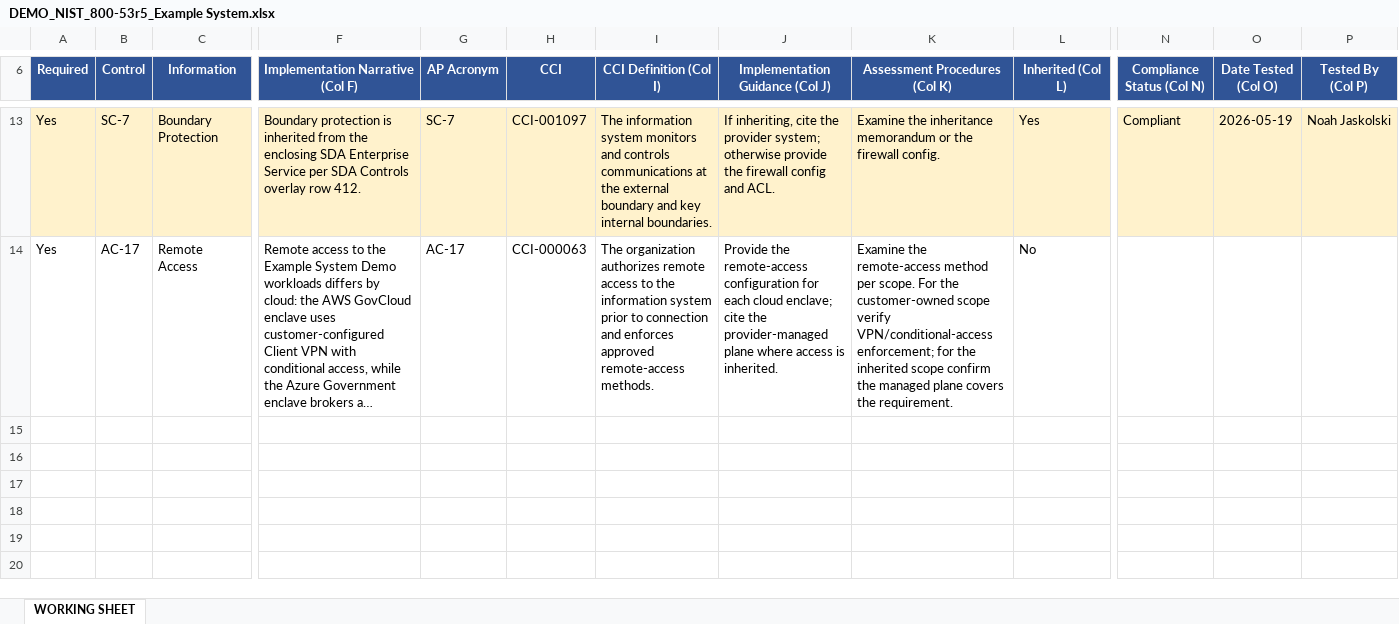
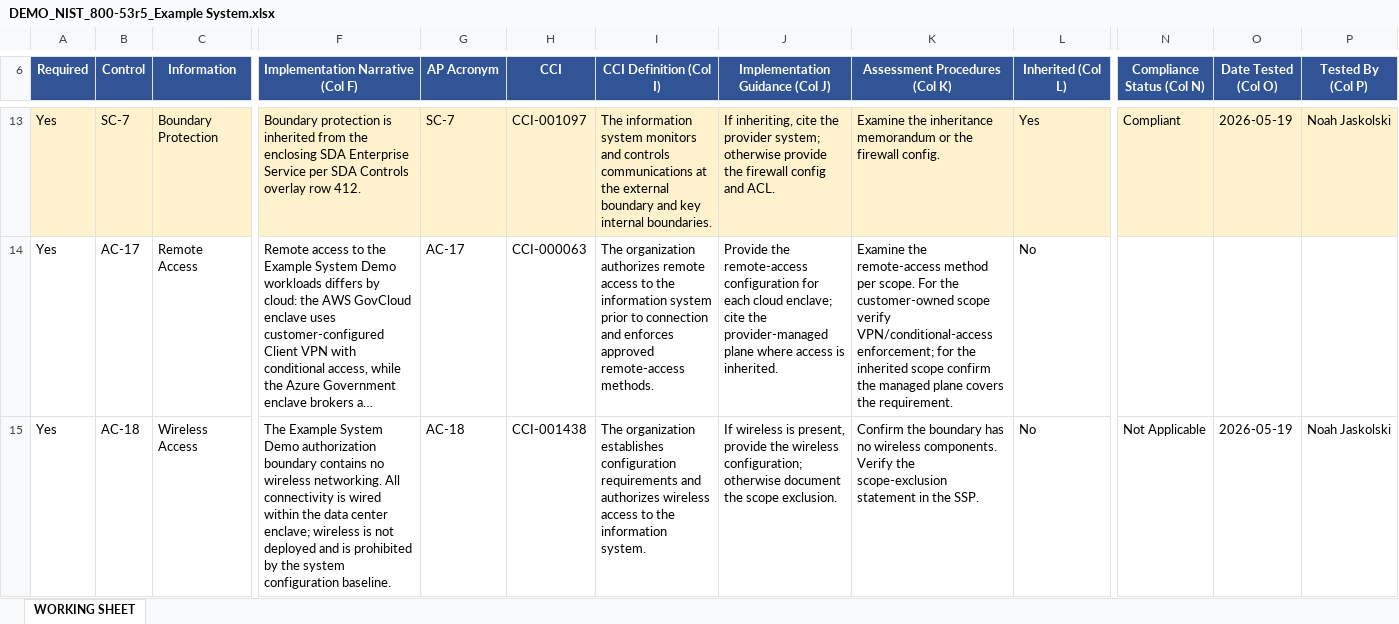
Before and after one commit to noah12345678900/CyberAssessor, an Excel workbook: demo/workbooks/DEMO_NIST_800-53r5_Example System.xlsx, sheet WORKING SHEET, drawn as a sheet; only a part is shown, gaps mark what is left out; long unchanged cells end in …; values as stored, in another font and other column widths than the file's, no borders; rows hold the shown columns only; the diff names each change by its address in the sheet, - before the commit and + after, or states it on an @@ line.

Commit message:
Add AC-18 Not Applicable control to demo (scope exclusion)
The demo had no genuinely Not-Applicable control. Add AC-18 (Wireless Access)
as a documented scope exclusion — the Example System boundary has no wireless,
so AC-18 is Not Applicable (distinct from SC-7's inherited-Compliant). Demo now
shows the full status spread: Compliant, inherited-Compliant, Not Applicable,
and an unassessed multi-tenant-divergent control (AC-17). 9 controls total.

```diff
--- a/demo/workbooks/DEMO_NIST_800-53r5_Example System.xlsx (sheet WORKING SHEET)
+++ b/demo/workbooks/DEMO_NIST_800-53r5_Example System.xlsx (sheet WORKING SHEET)
+row 15: Yes | AC-18 | Wireless Access | The Example System Demo authorization boundary contains no wireless networking. All connectivity is wired within the data center enclave; wireless is not deployed and is prohibited by the system configuration baseline. | AC-18 | CCI-001438 | The organization establishes configuration requirements and authorizes wireless access to the information system. | If wireless is present, provide the wireless configuration; otherwise document the scope exclusion. | Confirm the boundary has no wireless components. Verify the scope-exclusion statement in the SSP. | No | Not Applicable | 2026-05-19 | Noah Jaskolski
```
Also changed, not shown: demo/workbooks/DEMO_CIS_v8_Example System.xlsx, demo/workbooks/DEMO_ISO_27001_2022_Example System.xlsx, 5 other files.
